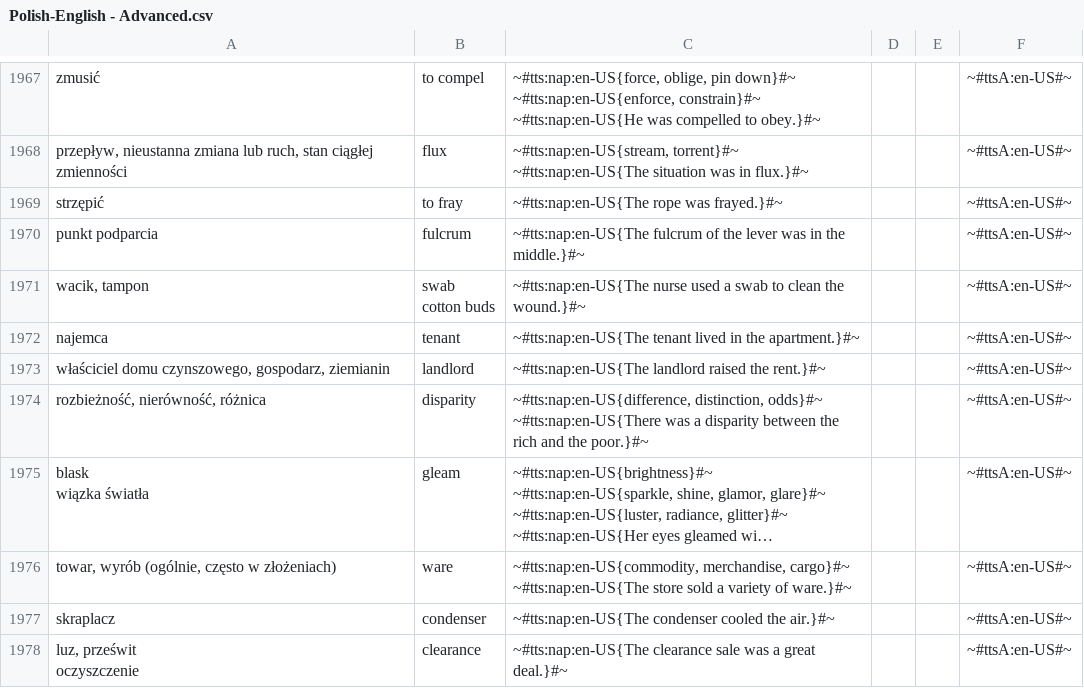
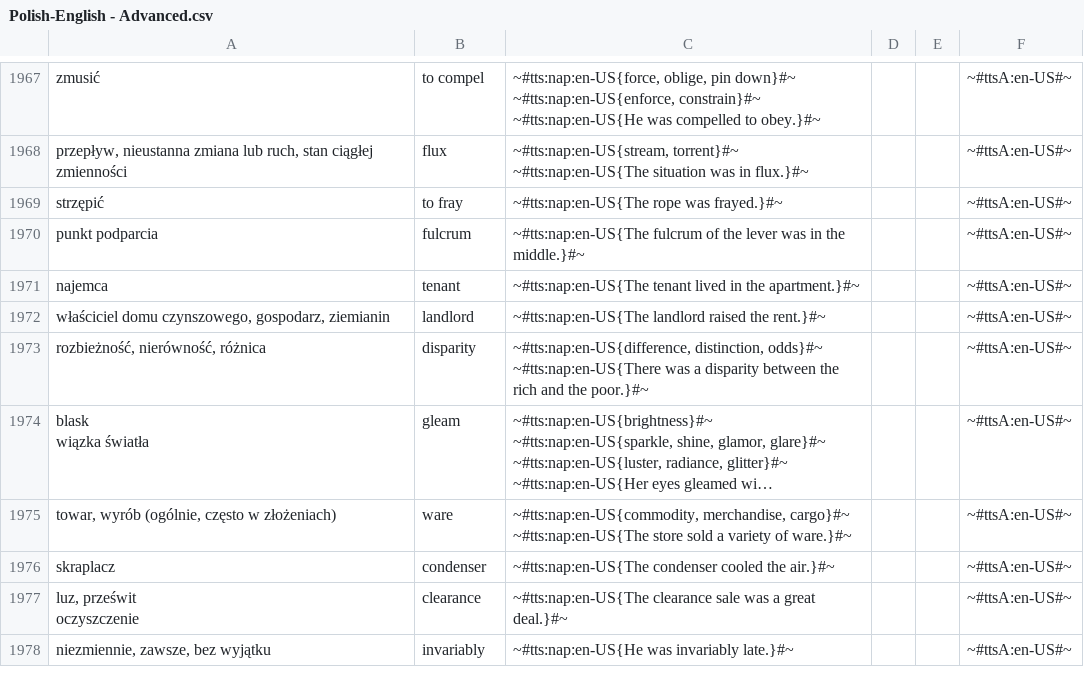
Before and after one commit to AntLightCode/spreadsheetmemo-library, a CSV file: Vocabulary & Language Practice/Polish-English - Advanced.csv, drawn as a sheet; only a part is shown, gaps mark what is left out; the shorter side is filled out with more unchanged rows; long unchanged cells end in …; ↵ is a line break in a cell; the diff names each change by its address in the sheet, - before the commit and + after, or states it on an @@ line.

```diff
--- a/Vocabulary & Language Practice/Polish-English - Advanced.csv
+++ b/Vocabulary & Language Practice/Polish-English - Advanced.csv
-row 1971: wacik, tampon | swab ↵ cotton buds | ~#tts:nap:en-US{The nurse used a swab to clean the wound.}#~ |  |  | ~#ttsA:en-US#~
```
Also changed, not shown: Vocabulary & Language Practice/Polish-English - Starter.csv, Vocabulary & Language Practice/Polish-German.csv.
